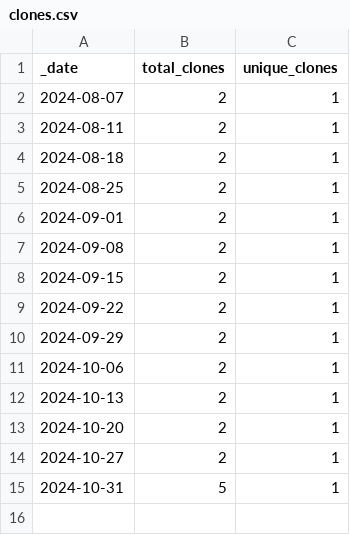
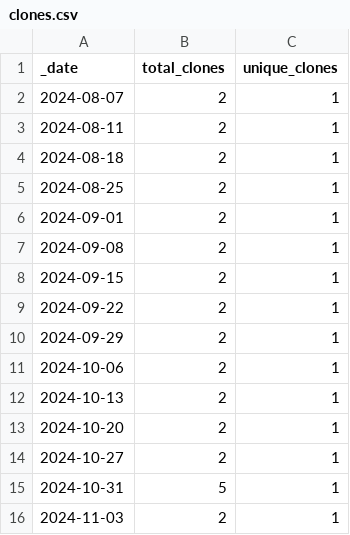
Before and after one commit to JotaKas/GenoClust-DEC, a CSV file: traffic/clones.csv, drawn as a sheet.

```diff
--- a/traffic/clones.csv
+++ b/traffic/clones.csv
@@ -15 +15,2 @@ _date,total_clones,unique_clones
 2024-10-31,5,1
+2024-11-03,2,1
```
Also changed, not shown: 1 other file.
